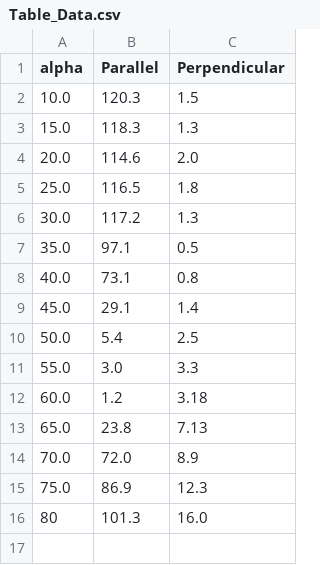
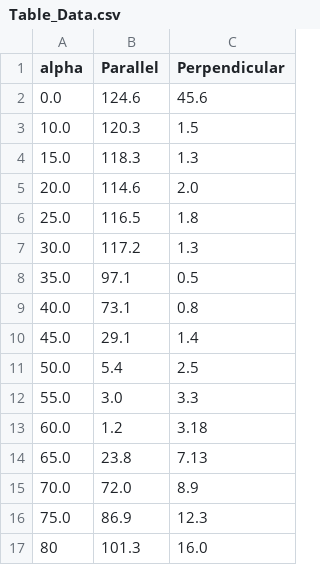
Before and after one commit to ibeuler/LAB-Reports, a CSV file: OPTIC/2nd-Experiment/DATA/Table_Data.csv, drawn as a sheet.

```diff
--- a/OPTIC/2nd-Experiment/DATA/Table_Data.csv
+++ b/OPTIC/2nd-Experiment/DATA/Table_Data.csv
@@ -1,2 +1,3 @@
 alpha,Parallel,Perpendicular
+0.0,124.6,45.6
 10.0,120.3,1.5
```
Also changed, not shown: 3 other files.
